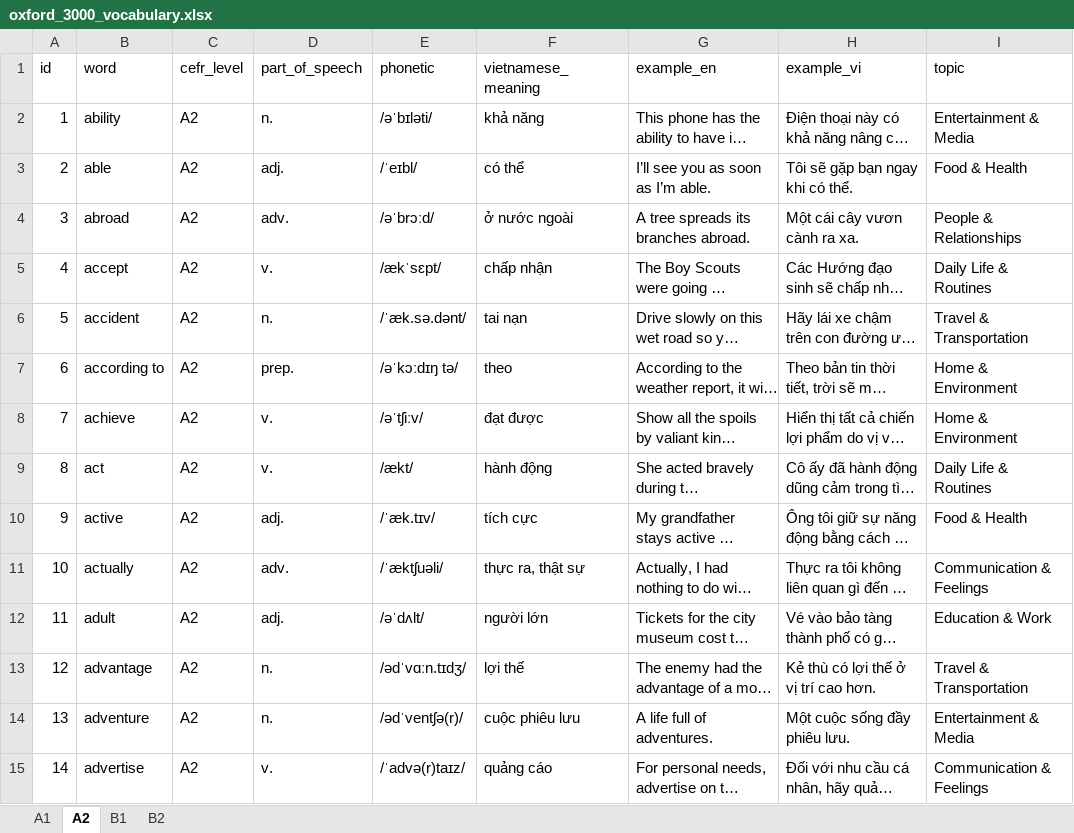
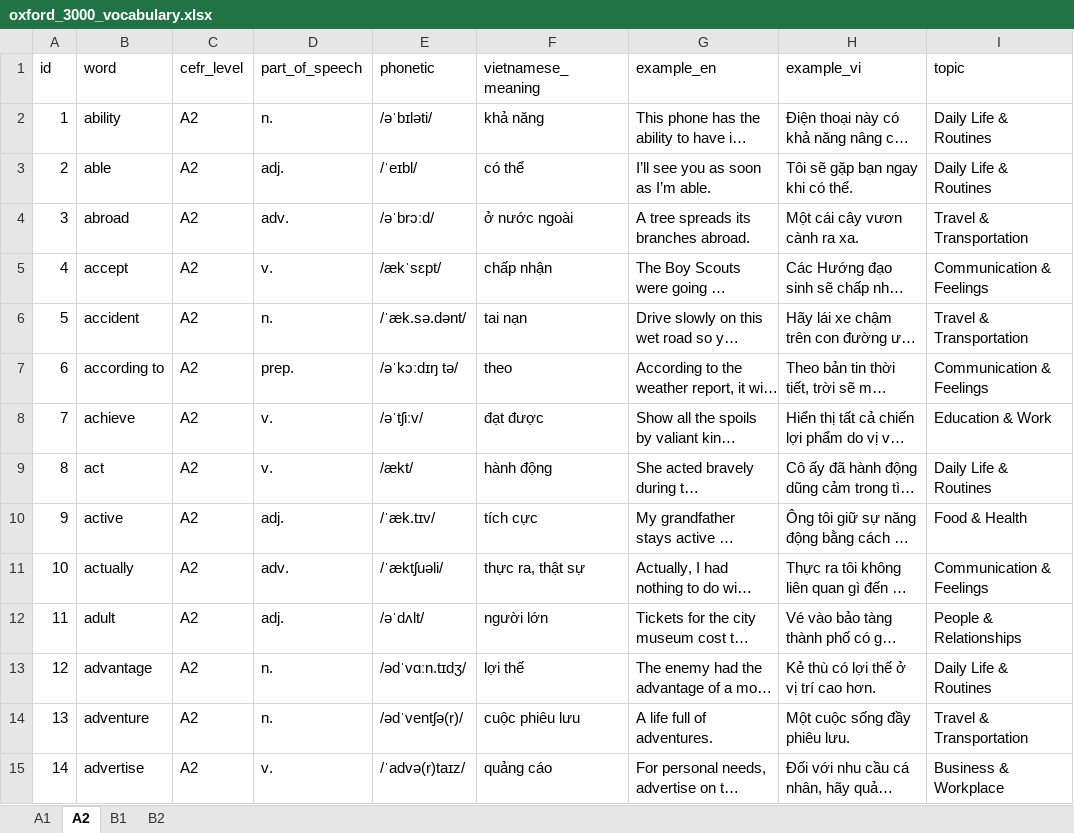
Before and after one commit to Hungmochi211/english_vocabulary_practice, an Excel workbook: tools/oxford_3000_vocabulary.xlsx, sheet A2, drawn as a sheet; only a part is shown; long unchanged cells end in …; values as stored, in another font and other column widths than the file's, no borders; the diff covers the shown part only; the diff names each change by its address in the sheet, - before the commit and + after, or states it on an @@ line.

```diff
--- a/tools/oxford_3000_vocabulary.xlsx (sheet A2)
+++ b/tools/oxford_3000_vocabulary.xlsx (sheet A2)
-I2 (topic): Entertainment & Media
+I2 (topic): Daily Life & Routines
-I3 (topic): Food & Health
+I3 (topic): Daily Life & Routines
-I4 (topic): People & Relationships
+I4 (topic): Travel & Transportation
-I5 (topic): Daily Life & Routines
+I5 (topic): Communication & Feelings
-I7 (topic): Home & Environment
+I7 (topic): Communication & Feelings
-I8 (topic): Home & Environment
+I8 (topic): Education & Work
-I12 (topic): Education & Work
+I12 (topic): People & Relationships
-I13 (topic): Travel & Transportation
+I13 (topic): Daily Life & Routines
-I14 (topic): Entertainment & Media
+I14 (topic): Travel & Transportation
-I15 (topic): Communication & Feelings
+I15 (topic): Business & Workplace
```
Also changed, not shown: 873 edited cells elsewhere in this sheet, sheet A1, sheet B1, sheet B2, 13 other files.
